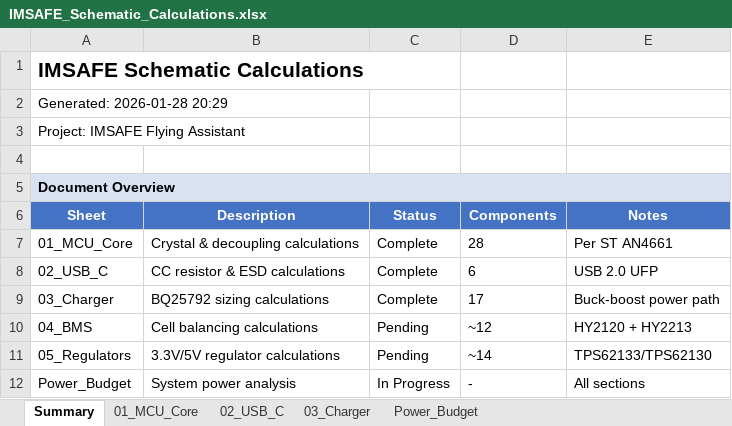
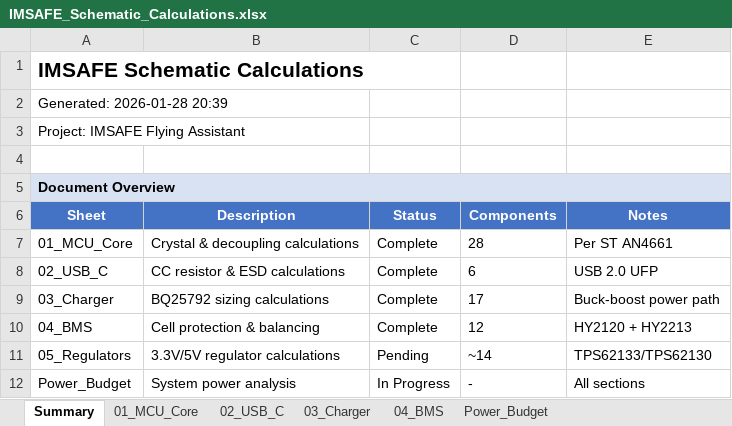
Before and after one commit to doehlmann/IMSAFE, an Excel workbook: projects/IMSAFE_Assistant/IMSAFE/docs/07-calculations/IMSAFE_Schematic_Calculations.xlsx, sheet Summary, drawn as a sheet; values as stored, in another font and other column widths than the file's, no borders; the diff names each change by its address in the sheet, - before the commit and + after, or states it on an @@ line.

```diff
--- a/projects/IMSAFE_Assistant/IMSAFE/docs/07-calculations/IMSAFE_Schematic_Calculations.xlsx (sheet Summary)
+++ b/projects/IMSAFE_Assistant/IMSAFE/docs/07-calculations/IMSAFE_Schematic_Calculations.xlsx (sheet Summary)
+sheet tab: 04_BMS
-A2 (Sheet): Generated: 2026-01-28 20:29
+A2 (Sheet): Generated: 2026-01-28 20:39
-B10 (Description): Cell balancing calculations
+B10 (Description): Cell protection & balancing
-C10 (Status): Pending
+C10 (Status): Complete
-D10 (Components): ~12
+D10 (Components): 12
```
Also changed, not shown: 3 other files.
